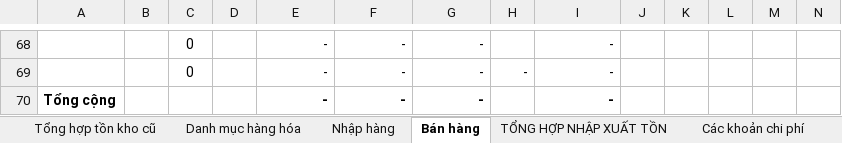
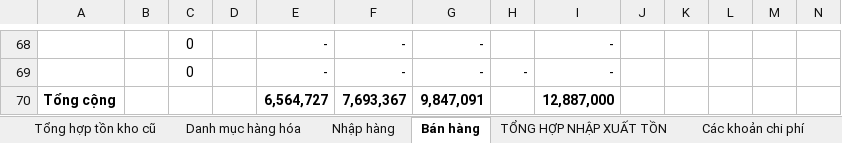
Before and after one commit to anhtuan200794/04.Private, an Excel workbook: TDStore/TD store_Tháng 4.2023.xlsx, sheet Bán hàng, drawn as a sheet; only a part is shown, gaps mark what is left out; values as stored, in another font and other column widths than the file's, no borders; conditional formats not drawn; removed rows and columns are numbered as before the commit, all else as after; rows hold the shown columns only; the diff covers the shown part only; the diff names each change by its address in the sheet, - before the commit and + after, or states it on an @@ line.

```diff
--- a/TDStore/TD store_Tháng 4.2023.xlsx (sheet Bán hàng)
+++ b/TDStore/TD store_Tháng 4.2023.xlsx (sheet Bán hàng)
-row 70: Tổng cộng |  |  |  | - | - | - |  | -
+row 70: Tổng cộng |  |  |  | 6,564,727 | 7,693,367 | 9,847,091 |  | 12,887,000
```
Also changed, not shown: 32 added rows and 32 removed rows elsewhere in this sheet, sheet TỔNG HỢP NHẬP XUẤT TỒN, sheet Nhập hàng, sheet Các khoản chi phí, sheet Lãi-Lỗ, sheet Danh mục hàng hóa, formulas that keep their value, BanLaptop/NhapXuatLaptop.xlsx.
